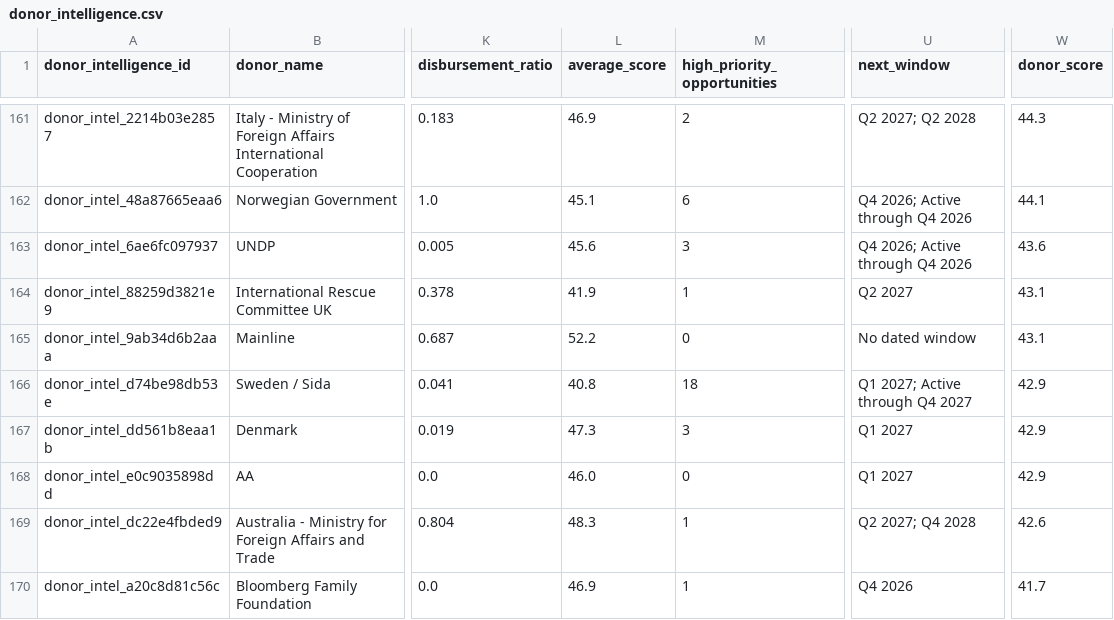
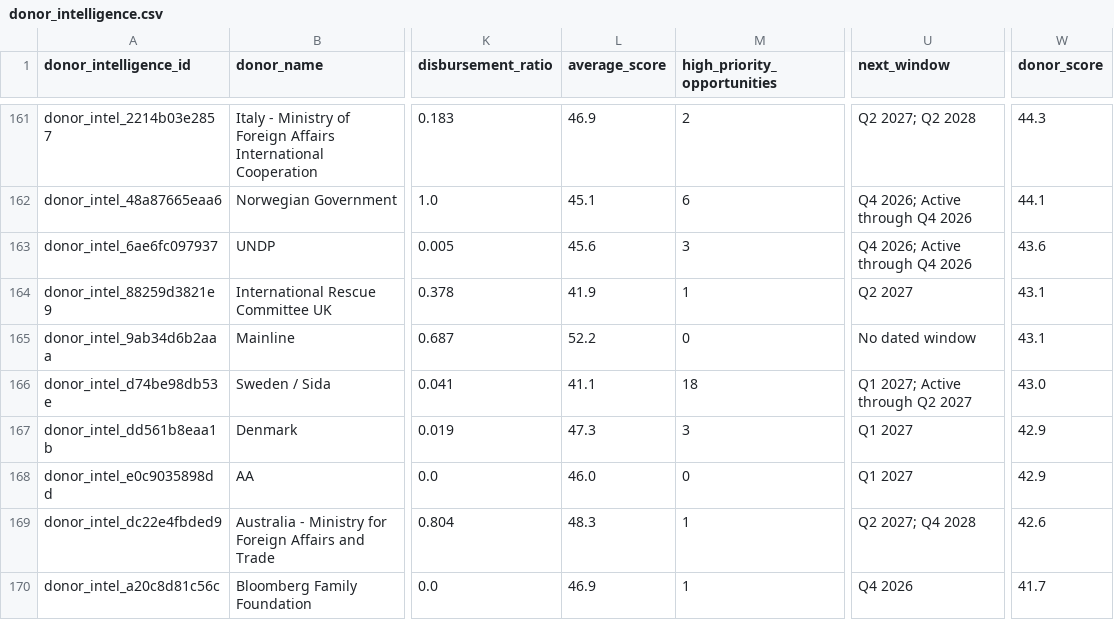
Before and after one commit to ogmomanyi/health-infra-tracker, a CSV file: data/donor_intelligence.csv, drawn as a sheet; only a part is shown, gaps mark what is left out; the diff names each change by its address in the sheet, - before the commit and + after, or states it on an @@ line.

```diff
--- a/data/donor_intelligence.csv
+++ b/data/donor_intelligence.csv
-L166 (average_score): 40.8
+L166 (average_score): 41.1
-U166 (next_window): Q1 2027; Active through Q4 2027
+U166 (next_window): Q1 2027; Active through Q2 2027
-W166 (donor_score): 42.9
+W166 (donor_score): 43.0
```
Also changed, not shown: data/activity_countries.csv, data/crm_notes.csv, 32 other files.
